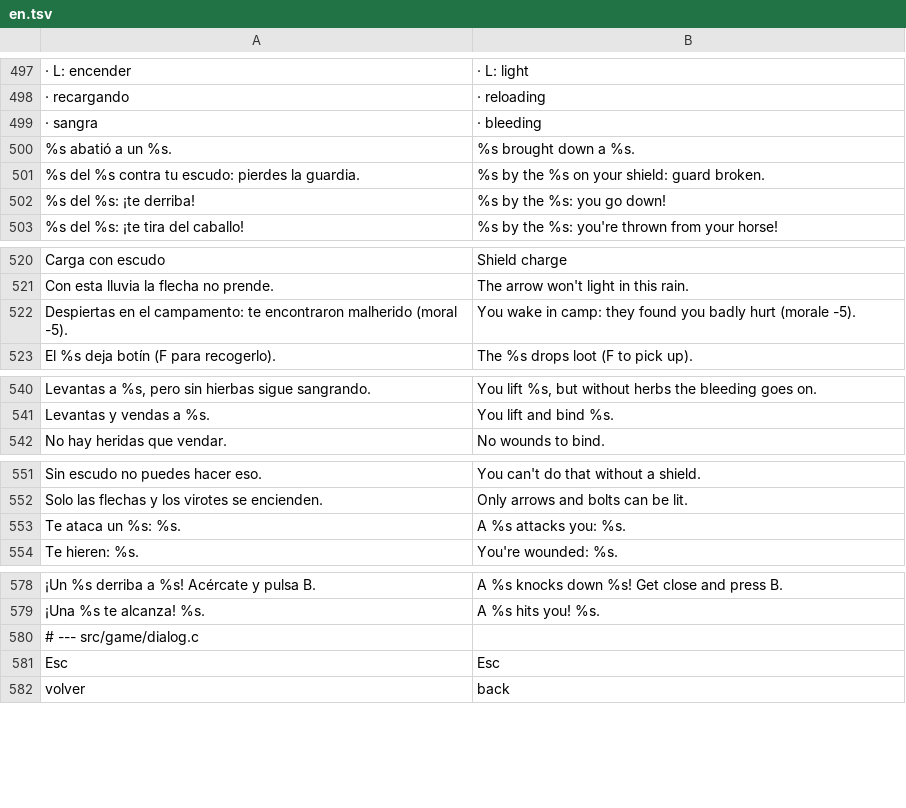
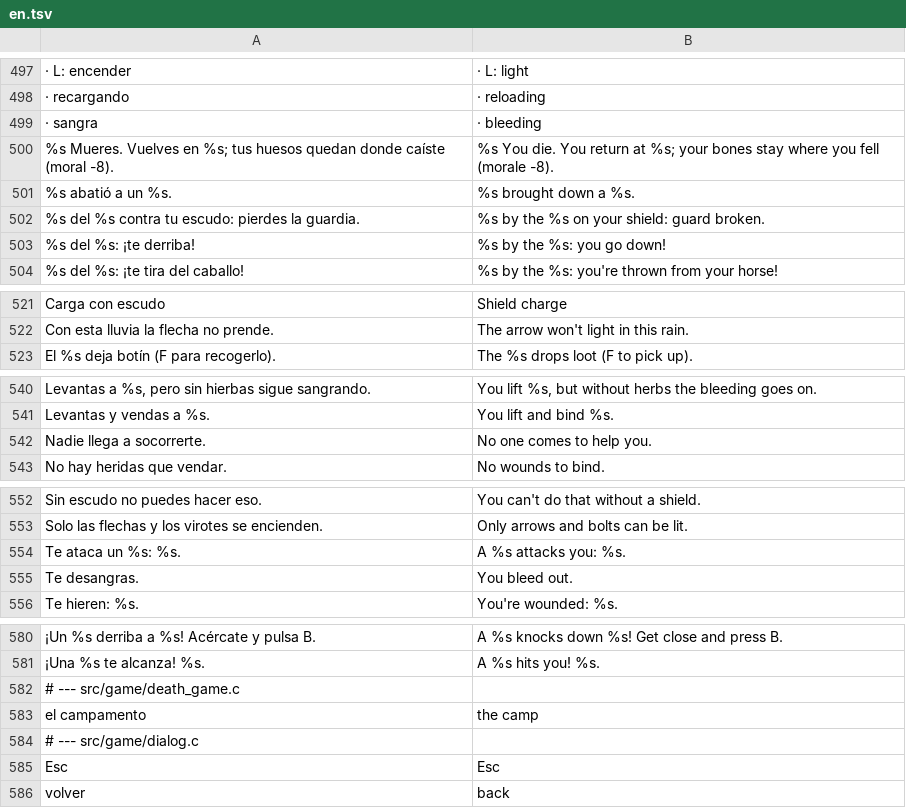
Before and after one commit to amaturanas-sys/Scavenger, a TSV file: assets/i18n/en.tsv, drawn as a sheet; only a part is shown, gaps mark what is left out; removed rows and columns are numbered as before the commit, all else as after; the diff covers the shown part only; the diff names each change by its address in the sheet, - before the commit and + after, or states it on an @@ line.

```diff
--- a/assets/i18n/en.tsv
+++ b/assets/i18n/en.tsv
+row 500: %s Mueres. Vuelves en %s; tus huesos quedan donde caíste (moral -8). | %s You die. You return at %s; your bones stay where you fell (morale -8).
-row 522: Despiertas en el campamento: te encontraron malherido (moral -5). | You wake in camp: they found you badly hurt (morale -5).
+row 542: Nadie llega a socorrerte. | No one comes to help you.
+row 555: Te desangras. | You bleed out.
+row 582: # --- src/game/death_game.c
+row 583: el campamento | the camp
```
Also changed, not shown: 1 added row, 1 removed row and 1 moved row elsewhere in this file, 7 other files.
